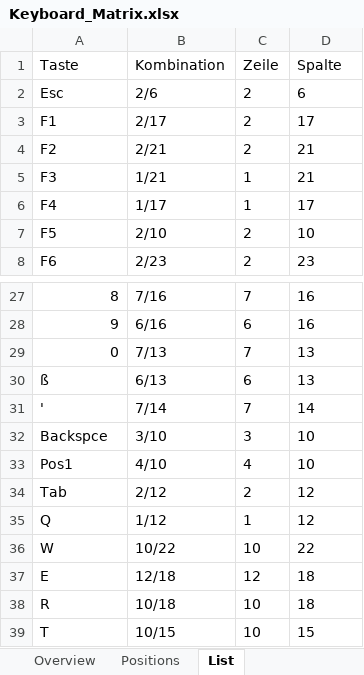
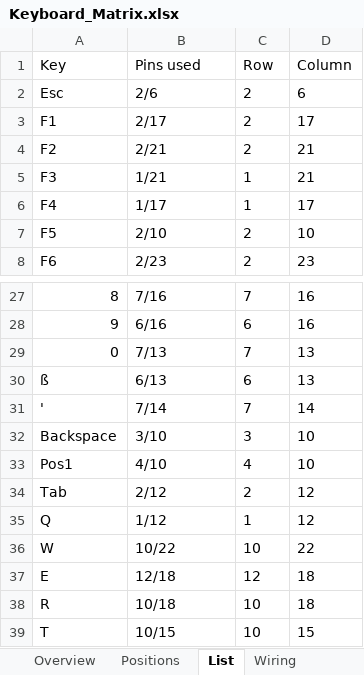
Before and after one commit to AstroDetlev/PiBook_on_AcerTravelMate4001, an Excel workbook: Keyboard/Keyboard_Matrix.xlsx, sheet List, drawn as a sheet; only a part is shown, gaps mark what is left out; values as stored, in another font and other column widths than the file's, no borders; charts and pictures not drawn; removed rows and columns are numbered as before the commit, all else as after; the diff names each change by its address in the sheet, - before the commit and + after, or states it on an @@ line.

```diff
--- a/Keyboard/Keyboard_Matrix.xlsx (sheet List)
+++ b/Keyboard/Keyboard_Matrix.xlsx (sheet List)
+sheet tab: Wiring
-row 1: Taste | Kombination | Zeile | Spalte
+row 1: Key | Pins used | Row | Column
-A32: Backspce
+A32: Backspace
```
Also changed, not shown: 1 other file.
